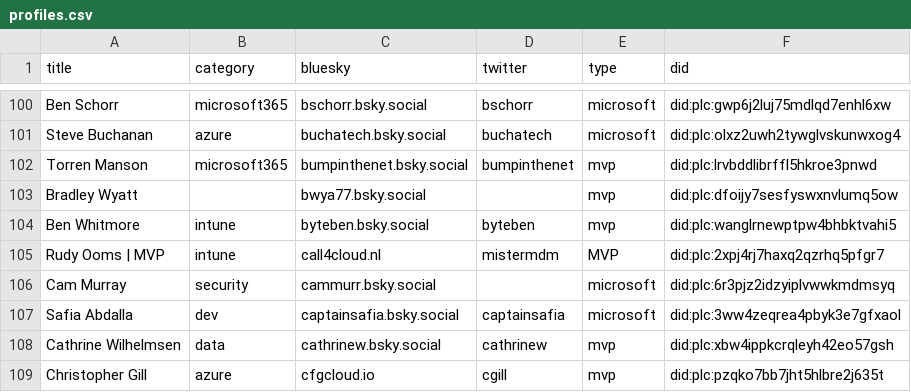
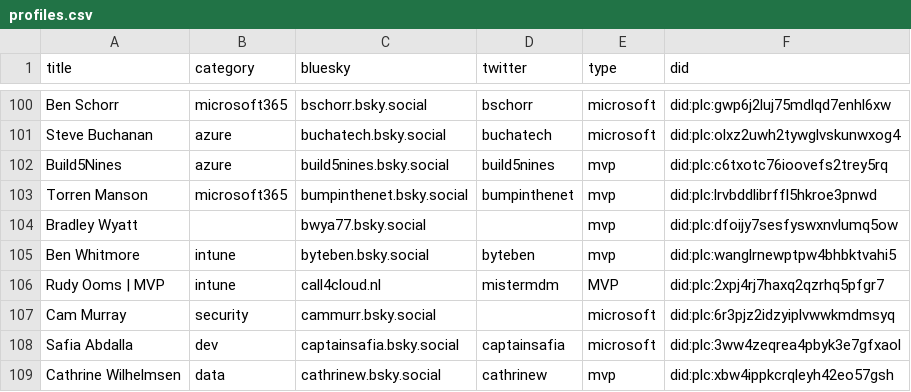
Before and after one commit to merill/bluesky, a CSV file: website/static/profiles.csv, drawn as a sheet; only a part is shown, gaps mark what is left out; the shorter side is filled out with more unchanged rows.

```diff
--- a/website/static/profiles.csv
+++ b/website/static/profiles.csv
@@ -101,2 +101,3 @@
 "Steve Buchanan","azure","buchatech.bsky.social","buchatech","microsoft","did:plc:olxz2uwh2tywglvskunwxog4"
+"Build5Nines","azure","build5nines.bsky.social","build5nines","mvp","did:plc:c6txotc76ioovefs2trey5rq"
 "Torren Manson","microsoft365","bumpinthenet.bsky.social","bumpinthenet","mvp","did:plc:lrvbddlibrffl5hkroe3pnwd"
```
Also changed, not shown: 1 other file.
